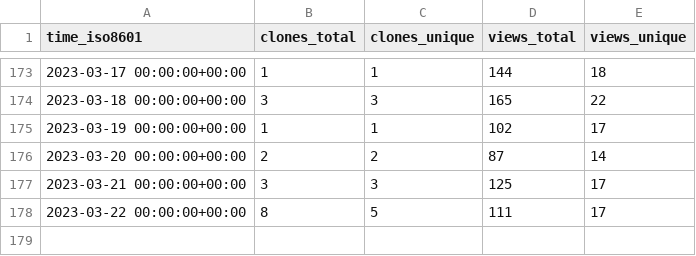
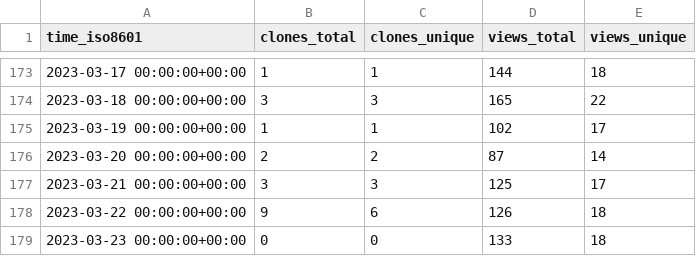
Before and after one commit to JARVIS843/Unity-Tutorial, a CSV file: JARVIS843/Unity-Tutorial/ghrs-data/views_clones_aggregate.csv, drawn as a sheet; only a part is shown, gaps mark what is left out.

```diff
--- a/JARVIS843/Unity-Tutorial/ghrs-data/views_clones_aggregate.csv
+++ b/JARVIS843/Unity-Tutorial/ghrs-data/views_clones_aggregate.csv
@@ -177,2 +177,3 @@ time_iso8601,clones_total,clones_unique,views_total,views_unique
 2023-03-21 00:00:00+00:00,3,3,125,17
-2023-03-22 00:00:00+00:00,8,5,111,17
+2023-03-22 00:00:00+00:00,9,6,126,18
+2023-03-23 00:00:00+00:00,0,0,133,18
```
Also changed, not shown: 1 other file.
